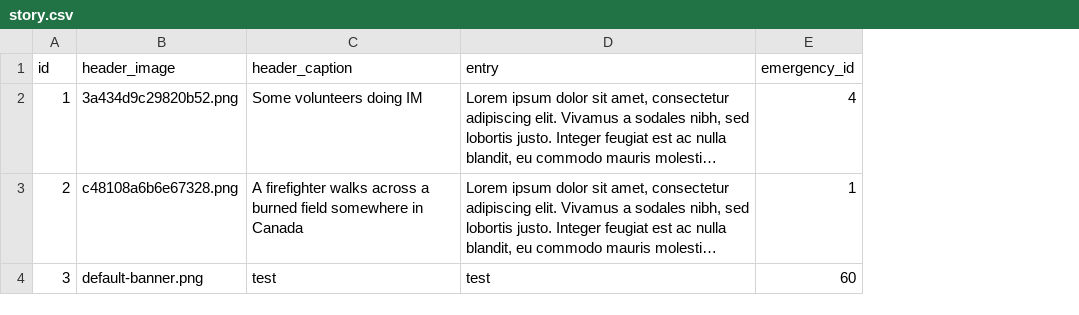
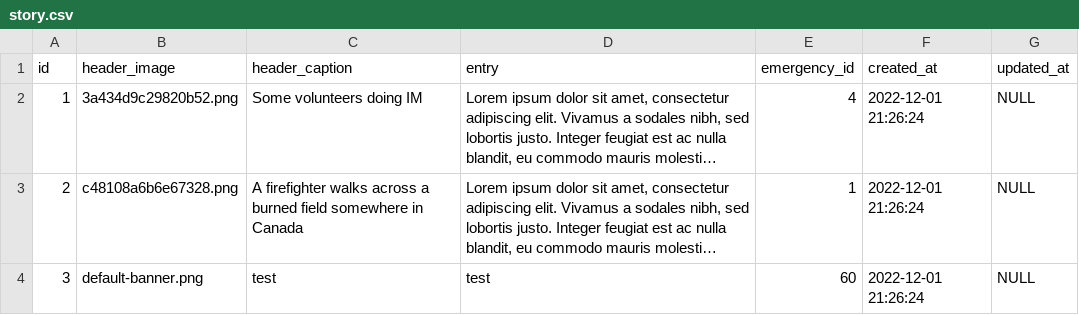
Before and after one commit to JonathanGarro/SIMS-Portal, a CSV file: flask_app/SIMS_Portal/static/data/story.csv, drawn as a sheet; long unchanged cells end in …; the diff names each change by its address in the sheet, - before the commit and + after, or states it on an @@ line.

```diff
--- a/flask_app/SIMS_Portal/static/data/story.csv
+++ b/flask_app/SIMS_Portal/static/data/story.csv
+column F (created_at), rows 2-4: all 2022-12-01 21:26:24
+column G (updated_at), rows 2-4: all NULL
```
Also changed, not shown: flask_app/SIMS_Portal/static/data/assignment.csv, flask_app/SIMS_Portal/static/data/badge.csv, 15 other files.
